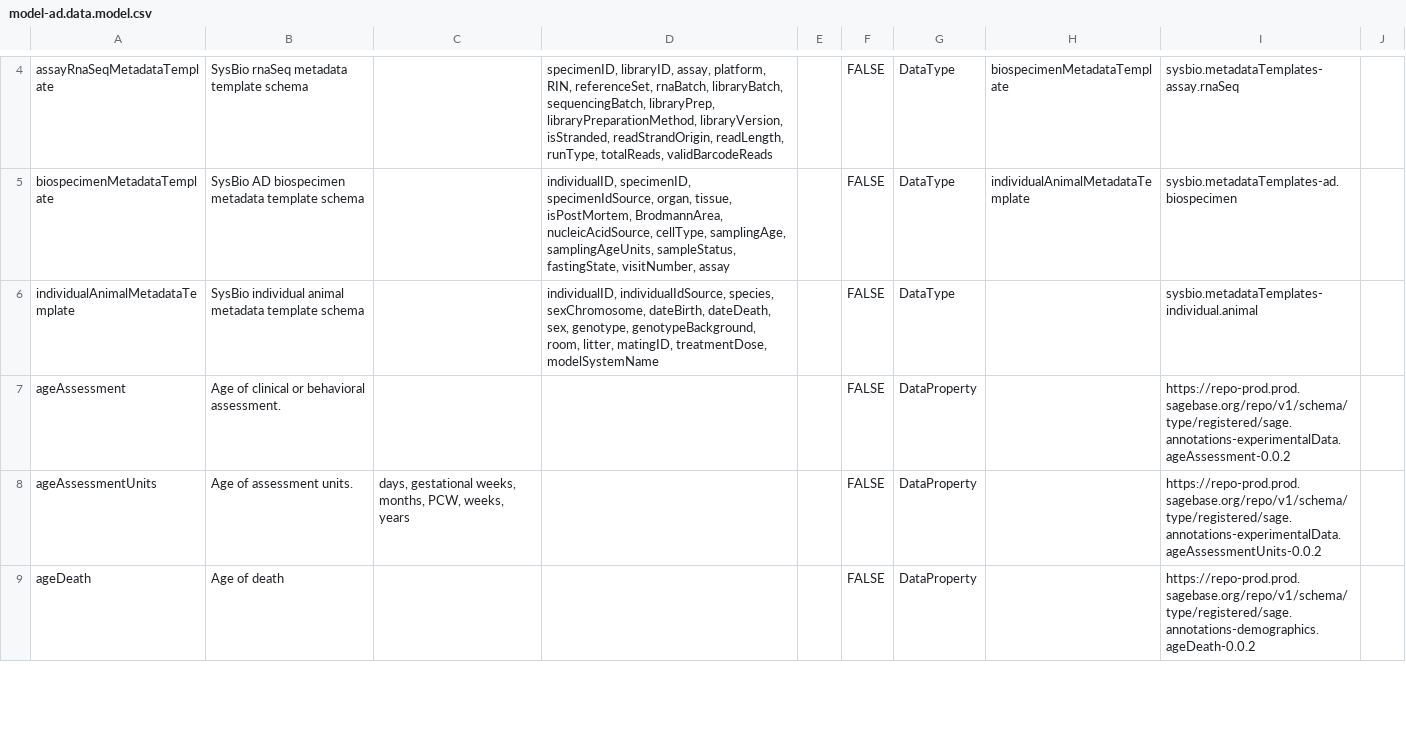
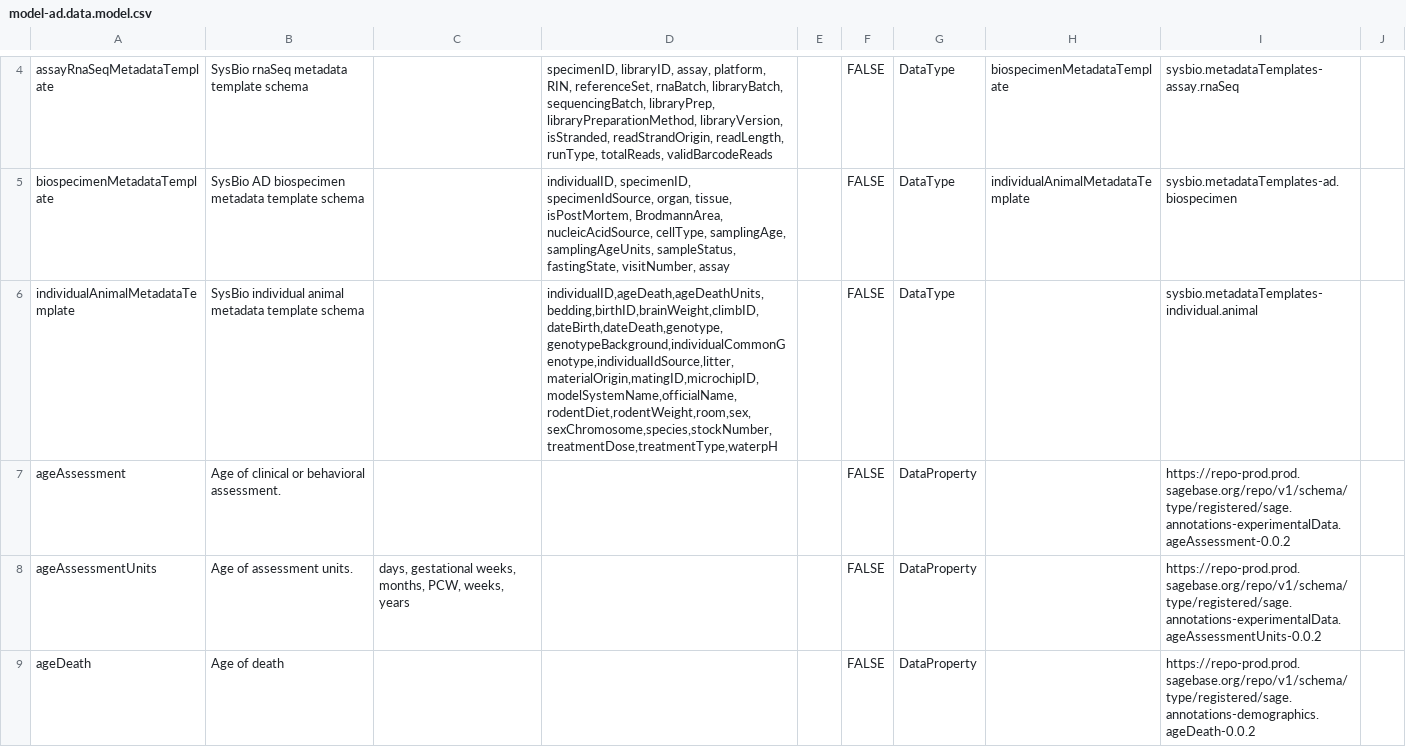
Before and after one commit to adknowledgeportal/test-data-model, a CSV file: model-ad/model-ad.data.model.csv, drawn as a sheet; only a part is shown, gaps mark what is left out.

Commit message:
Update variables used in individualAnimal

```diff
--- a/model-ad/model-ad.data.model.csv
+++ b/model-ad/model-ad.data.model.csv
@@ -5,3 +5,3 @@ assayRnaSeqMetadataTemplate,SysBio rnaSeq metadata template schema,,"specimenID,
 biospecimenMetadataTemplate,SysBio AD biospecimen metadata template schema,,"individualID, specimenID, specimenIdSource, organ, tissue, isPostMortem, BrodmannArea, nucleicAcidSource, cellType, samplingAge, samplingAgeUnits, sampleStatus, fastingState, visitNumber, assay",,FALSE,DataType,individualAnimalMetadataTemplate,sysbio.metadataTemplates-ad.biospecimen,
-individualAnimalMetadataTemplate,SysBio individual animal metadata template schema,,"individualID, individualIdSource, species, sexChromosome, dateBirth, dateDeath, sex, genotype, genotypeBackground, room, litter, matingID, treatmentDose, modelSystemName",,FALSE,DataType,,sysbio.metadataTemplates-individual.animal,
+individualAnimalMetadataTemplate,SysBio individual animal metadata template schema,,"individualID,ageDeath,ageDeathUnits,bedding,birthID,brainWeight,climbID,dateBirth,dateDeath,genotype,genotypeBackground,individualCommonGenotype,individualIdSource,litter,materialOrigin,matingID,microchipID,modelSystemName,officialName,rodentDiet,rodentWeight,room,sex,sexChromosome,species,stockNumber,treatmentDose,treatmentType,waterpH",,FALSE,DataType,,sysbio.metadataTemplates-individual.animal,
 ageAssessment,Age of clinical or behavioral assessment.,,,,FALSE,DataProperty,,https://repo-prod.prod.sagebase.org/repo/v1/schema/type/registered/sage.annotations-experimentalData.ageAssessment-0.0.2,
```
